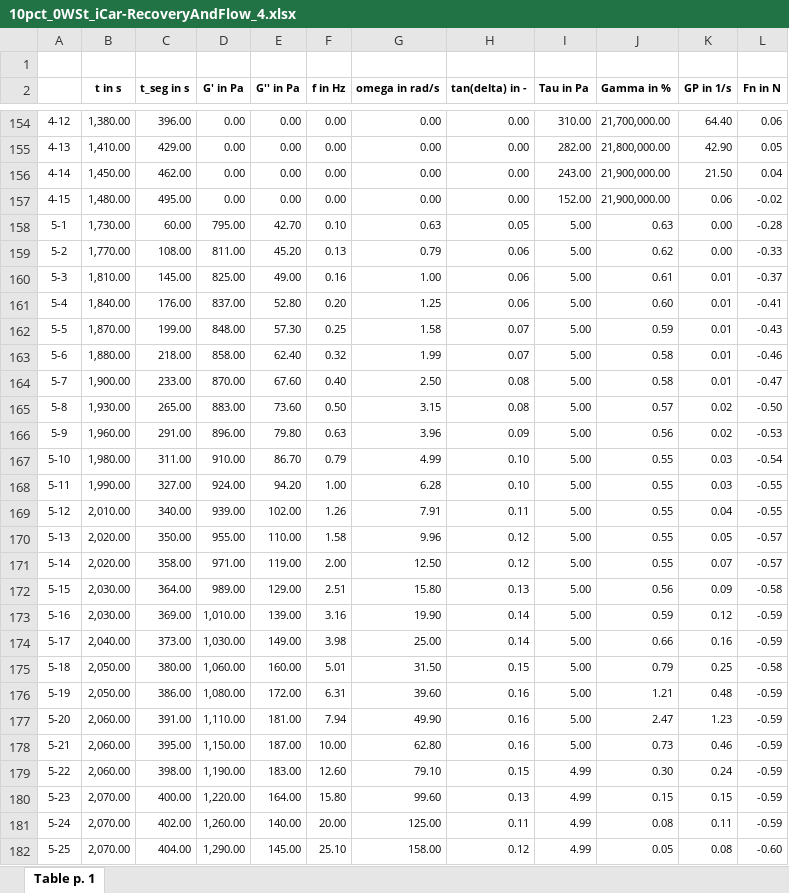
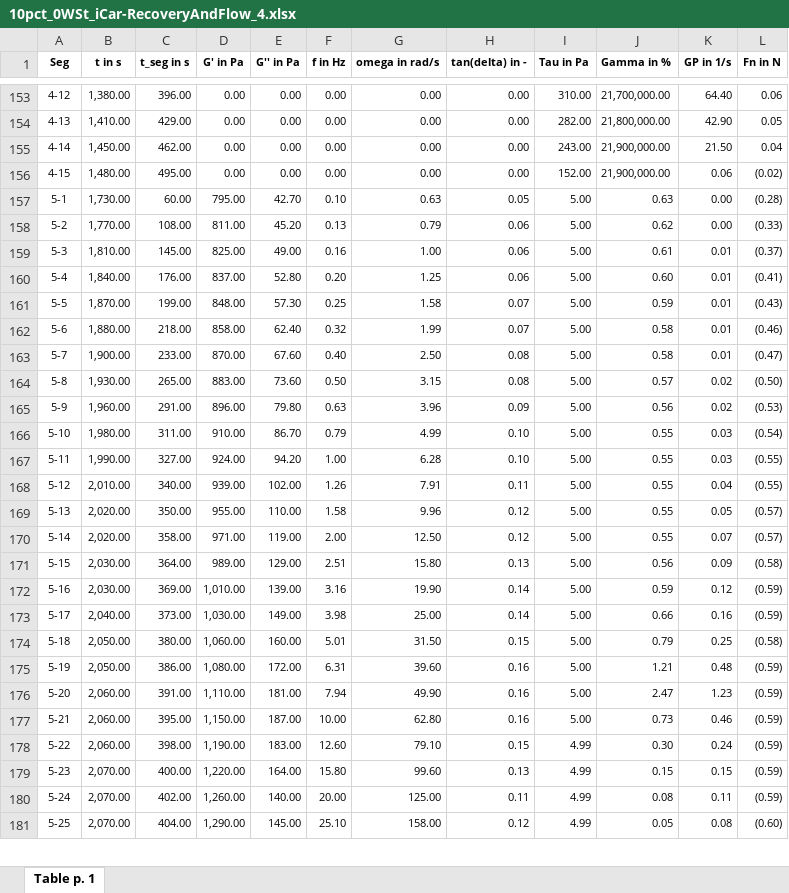
Before and after one commit to PetrusKirsten/RheometerPlots, an Excel workbook: data/031024/10pct_0WSt_iCar/10pct_0WSt_iCar-RecoveryAndFlow_4.xlsx, sheet Table p. 1, drawn as a sheet; only a part is shown, gaps mark what is left out; values as stored, in another font and other column widths than the file's, no borders; charts and pictures not drawn; removed rows and columns are numbered as before the commit, all else as after; the diff covers the shown part only; the diff names each change by its address in the sheet, - before the commit and + after, or states it on an @@ line.

```diff
--- a/data/031024/10pct_0WSt_iCar/10pct_0WSt_iCar-RecoveryAndFlow_4.xlsx (sheet Table p. 1)
+++ b/data/031024/10pct_0WSt_iCar/10pct_0WSt_iCar-RecoveryAndFlow_4.xlsx (sheet Table p. 1)
-row 1: (empty)
-A1: (empty)
+A1: Seg
-L156 (Fn in N): -0.02
+L156 (Fn in N): (0.02)
-L157 (Fn in N): -0.28
+L157 (Fn in N): (0.28)
-L158 (Fn in N): -0.33
+L158 (Fn in N): (0.33)
-L159 (Fn in N): -0.37
+L159 (Fn in N): (0.37)
-L160 (Fn in N): -0.41
+L160 (Fn in N): (0.41)
-L161 (Fn in N): -0.43
+L161 (Fn in N): (0.43)
-L162 (Fn in N): -0.46
+L162 (Fn in N): (0.46)
-L163 (Fn in N): -0.47
+L163 (Fn in N): (0.47)
-L164 (Fn in N): -0.50
+L164 (Fn in N): (0.50)
-L165 (Fn in N): -0.53
+L165 (Fn in N): (0.53)
-L166 (Fn in N): -0.54
+L166 (Fn in N): (0.54)
-L167:L168 (Fn in N): -0.55
+L167:L168 (Fn in N): (0.55)
-L169:L170 (Fn in N): -0.57
+L169:L170 (Fn in N): (0.57)
-L171 (Fn in N): -0.58
+L171 (Fn in N): (0.58)
-L172:L173 (Fn in N): -0.59
+L172:L173 (Fn in N): (0.59)
-L174 (Fn in N): -0.58
+L174 (Fn in N): (0.58)
-L175:L180 (Fn in N): -0.59
+L175:L180 (Fn in N): (0.59)
-L181 (Fn in N): -0.60
+L181 (Fn in N): (0.60)
```
Also changed, not shown: 47 edited cells elsewhere in this sheet, charts or pictures, data/031024/10pct_0WSt_iCar/10pct_0WSt_iCar-RecoveryAndFlow_1.xlsx, data/031024/10pct_0WSt_iCar/10pct_0WSt_iCar-RecoveryAndFlow_2.xlsx, 15 other files.
